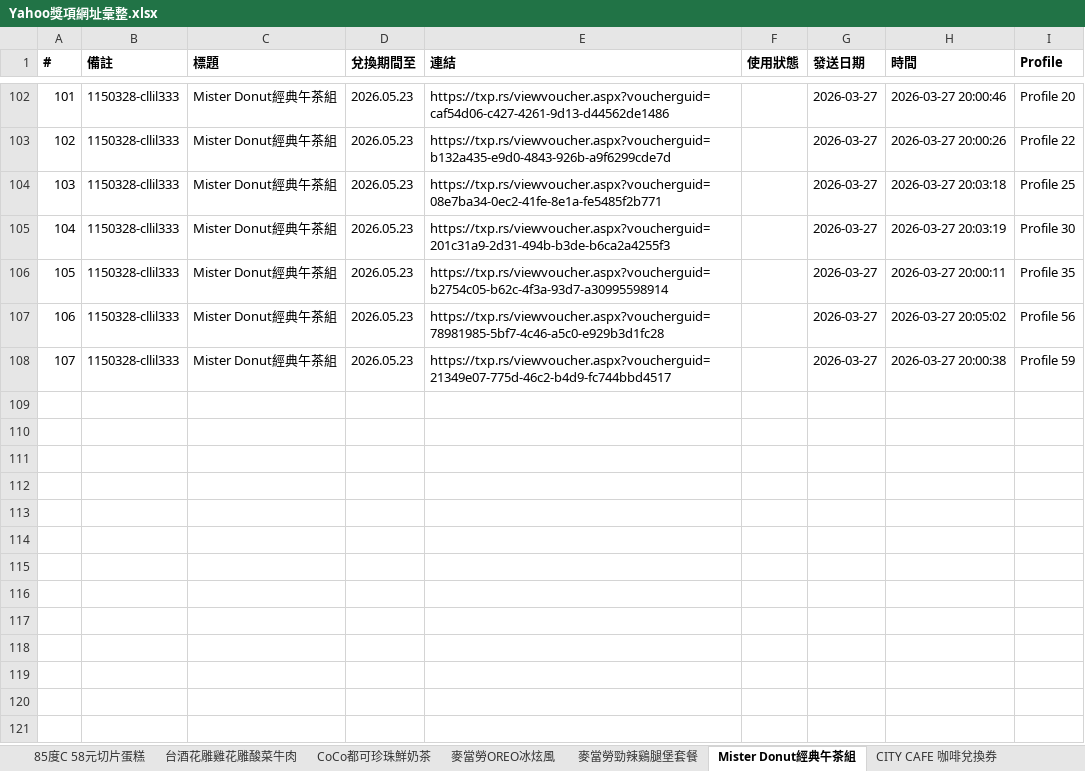
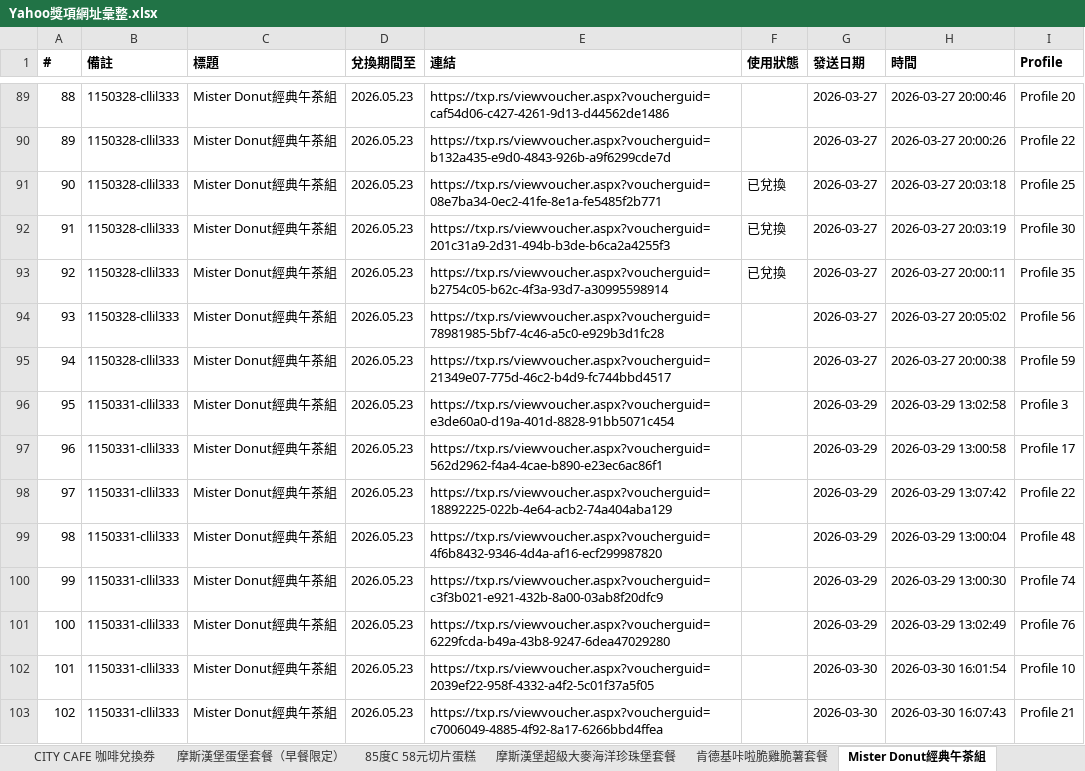
Before and after one commit to cjp6ejo3/allmysteven, an Excel workbook: Yahoo獎項網址彙整.xlsx, sheet Mister Donut經典午茶組, drawn as a sheet; only a part is shown, gaps mark what is left out; values as stored, in another font and other column widths than the file's, no borders; addresses are those after the commit; the diff covers the shown part only; the diff names each change by its address in the sheet, - before the commit and + after, or states it on an @@ line.

```diff
--- a/Yahoo獎項網址彙整.xlsx (sheet Mister Donut經典午茶組)
+++ b/Yahoo獎項網址彙整.xlsx (sheet Mister Donut經典午茶組)
@@ sheet tab order changed: CITY CAFE 咖啡兌換券 | 摩斯漢堡蛋堡套餐（早餐限定） | 85度C 58元切片蛋糕 | 摩斯漢堡超級大麥海洋珍珠堡套餐 | 肯德基咔啦脆雞脆薯套餐 | Mister Donut經典午茶組 @@
@@ column A (#) renumbered between rows 2 and 95 @@
-F91:F93 (使用狀態): (empty)
+F91:F93 (使用狀態): 已兌換
+row 96: 95 | 1150331-cllil333 | Mister Donut經典午茶組 | 2026.05.23 | https://txp.rs/viewvoucher.aspx?voucherguid=e3de60a0-d19a-401d-8828-91bb5071c454 |  | 2026-03-29 | 2026-03-29 13:02:58 | Profile 3
+row 97: 96 | 1150331-cllil333 | Mister Donut經典午茶組 | 2026.05.23 | https://txp.rs/viewvoucher.aspx?voucherguid=562d2962-f4a4-4cae-b890-e23ec6ac86f1 |  | 2026-03-29 | 2026-03-29 13:00:58 | Profile 17
+row 98: 97 | 1150331-cllil333 | Mister Donut經典午茶組 | 2026.05.23 | https://txp.rs/viewvoucher.aspx?voucherguid=18892225-022b-4e64-acb2-74a404aba129 |  | 2026-03-29 | 2026-03-29 13:07:42 | Profile 22
+row 99: 98 | 1150331-cllil333 | Mister Donut經典午茶組 | 2026.05.23 | https://txp.rs/viewvoucher.aspx?voucherguid=4f6b8432-9346-4d4a-af16-ecf299987820 |  | 2026-03-29 | 2026-03-29 13:00:04 | Profile 48
+row 100: 99 | 1150331-cllil333 | Mister Donut經典午茶組 | 2026.05.23 | https://txp.rs/viewvoucher.aspx?voucherguid=c3f3b021-e921-432b-8a00-03ab8f20dfc9 |  | 2026-03-29 | 2026-03-29 13:00:30 | Profile 74
+row 101: 100 | 1150331-cllil333 | Mister Donut經典午茶組 | 2026.05.23 | https://txp.rs/viewvoucher.aspx?voucherguid=6229fcda-b49a-43b8-9247-6dea47029280 |  | 2026-03-29 | 2026-03-29 13:02:49 | Profile 76
+row 102: 101 | 1150331-cllil333 | Mister Donut經典午茶組 | 2026.05.23 | https://txp.rs/viewvoucher.aspx?voucherguid=2039ef22-958f-4332-a4f2-5c01f37a5f05 |  | 2026-03-30 | 2026-03-30 16:01:54 | Profile 10
+row 103: 102 | 1150331-cllil333 | Mister Donut經典午茶組 | 2026.05.23 | https://txp.rs/viewvoucher.aspx?voucherguid=c7006049-4885-4f92-8a17-6266bbd4ffea |  | 2026-03-30 | 2026-03-30 16:07:43 | Profile 21
```
Also changed, not shown: 13 added rows, 13 removed rows and 2 edited cells elsewhere in this sheet, sheet 總彙整, sheet CITY CAFE 咖啡兌換券, sheet 麥當勞OREO冰炫風, sheet 麥當勞勁辣鷄腿堡套餐, sheet CoCo都可珍珠鮮奶茶, sheet 必勝客夏威夷6吋個人比薩, 3 more sheets, 15 other files.
